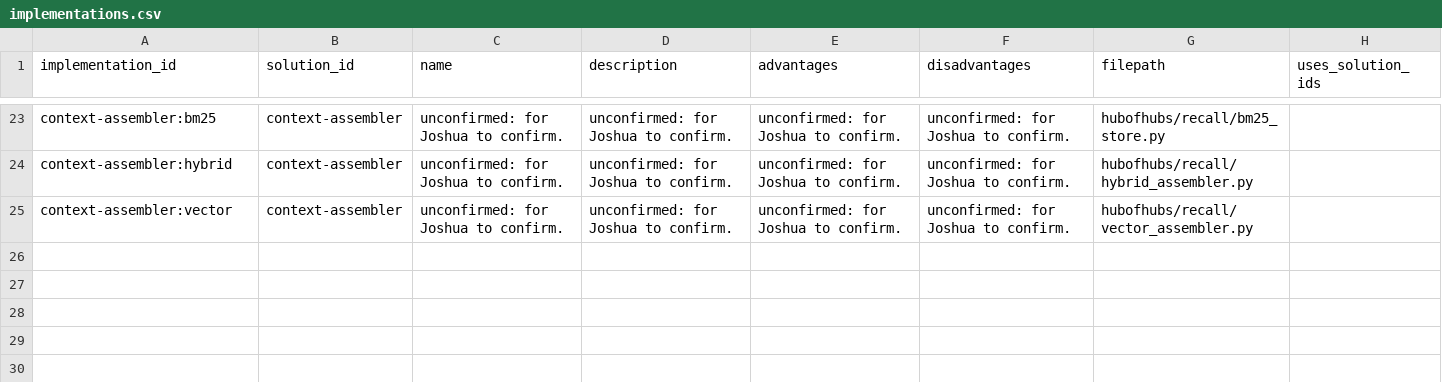
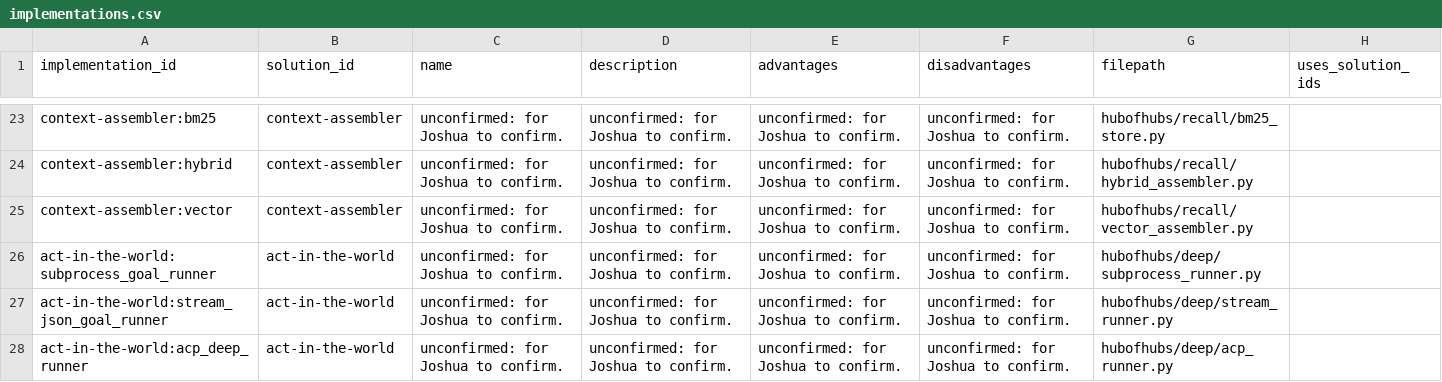
Before and after one commit to SpiritualData/ai-hub-of-hubs-structure, a CSV file: esoi/implementations.csv, drawn as a sheet; only a part is shown, gaps mark what is left out; the diff names each change by its address in the sheet, - before the commit and + after, or states it on an @@ line.

```diff
--- a/esoi/implementations.csv
+++ b/esoi/implementations.csv
+row 26: act-in-the-world:subprocess_goal_runner | act-in-the-world | unconfirmed: for Joshua to confirm. | unconfirmed: for Joshua to confirm. | unconfirmed: for Joshua to confirm. | unconfirmed: for Joshua to confirm. | hubofhubs/deep/subprocess_runner.py
+row 27: act-in-the-world:stream_json_goal_runner | act-in-the-world | unconfirmed: for Joshua to confirm. | unconfirmed: for Joshua to confirm. | unconfirmed: for Joshua to confirm. | unconfirmed: for Joshua to confirm. | hubofhubs/deep/stream_runner.py
+row 28: act-in-the-world:acp_deep_runner | act-in-the-world | unconfirmed: for Joshua to confirm. | unconfirmed: for Joshua to confirm. | unconfirmed: for Joshua to confirm. | unconfirmed: for Joshua to confirm. | hubofhubs/deep/acp_runner.py
```
Also changed, not shown: esoi/components.csv, esoi/solutions.csv, 24 other files.
